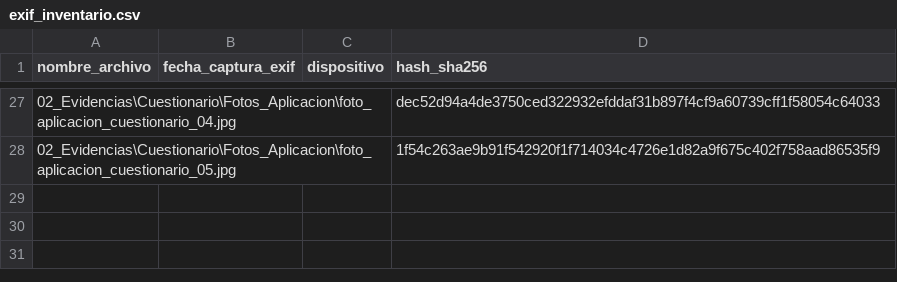
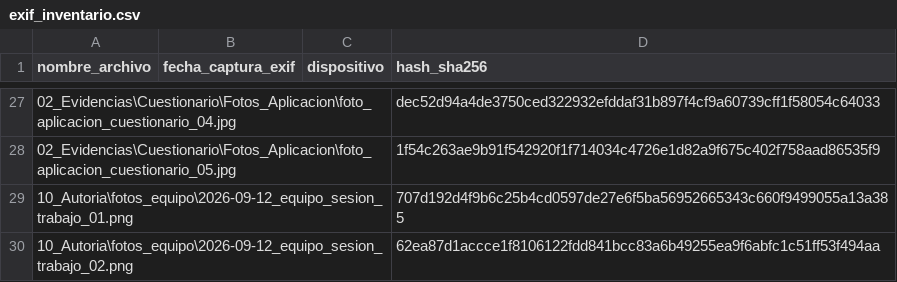
Before and after one commit to charito20/ACERS_Sistema_de_Gestion_Agricola_con_IA, a CSV file: 10_Autoria/exif_inventario.csv, drawn as a sheet; only a part is shown, gaps mark what is left out; the diff names each change by its address in the sheet, - before the commit and + after, or states it on an @@ line.

Commit message:
Agregar fotos_equipo al inventario EXIF

```diff
--- a/10_Autoria/exif_inventario.csv
+++ b/10_Autoria/exif_inventario.csv
+row 29: 10_Autoria\fotos_equipo\2026-09-12_equipo_sesion_trabajo_01.png |  |  | 707d192d4f9b6c25b4cd0597de27e6f5ba56952665343c660f9499055a13a385
+row 30: 10_Autoria\fotos_equipo\2026-09-12_equipo_sesion_trabajo_02.png |  |  | 62ea87d1accce1f8106122fdd841bcc83a6b49255ea9f6abfc1c51ff53f494aa
```
